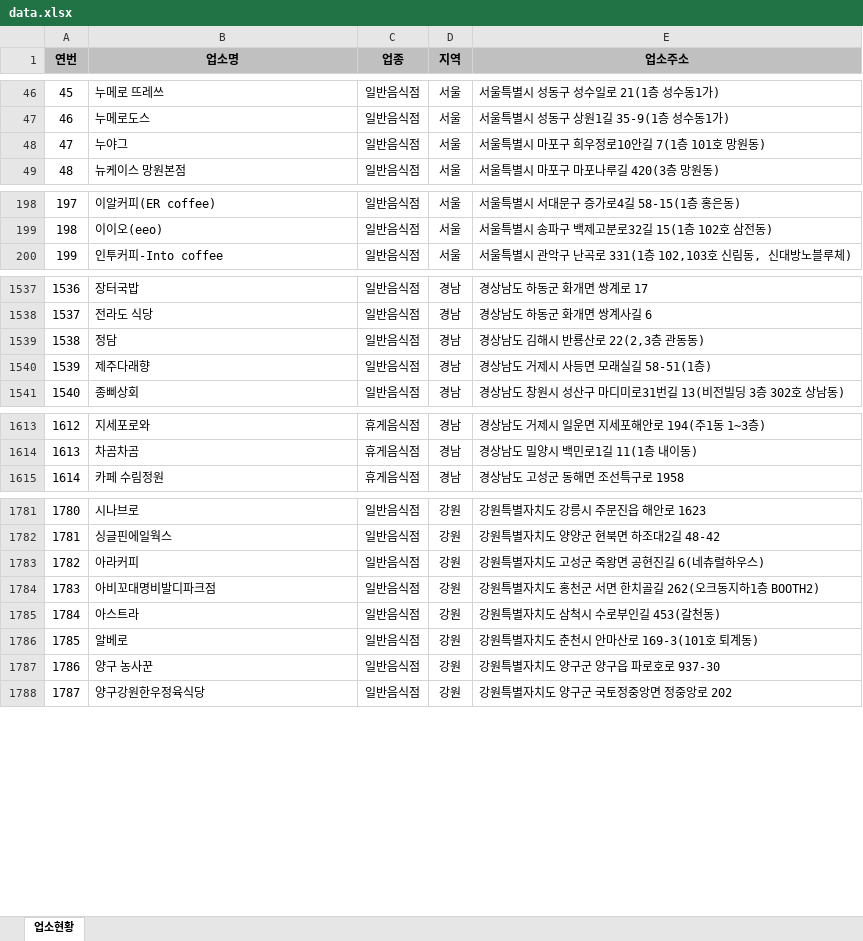
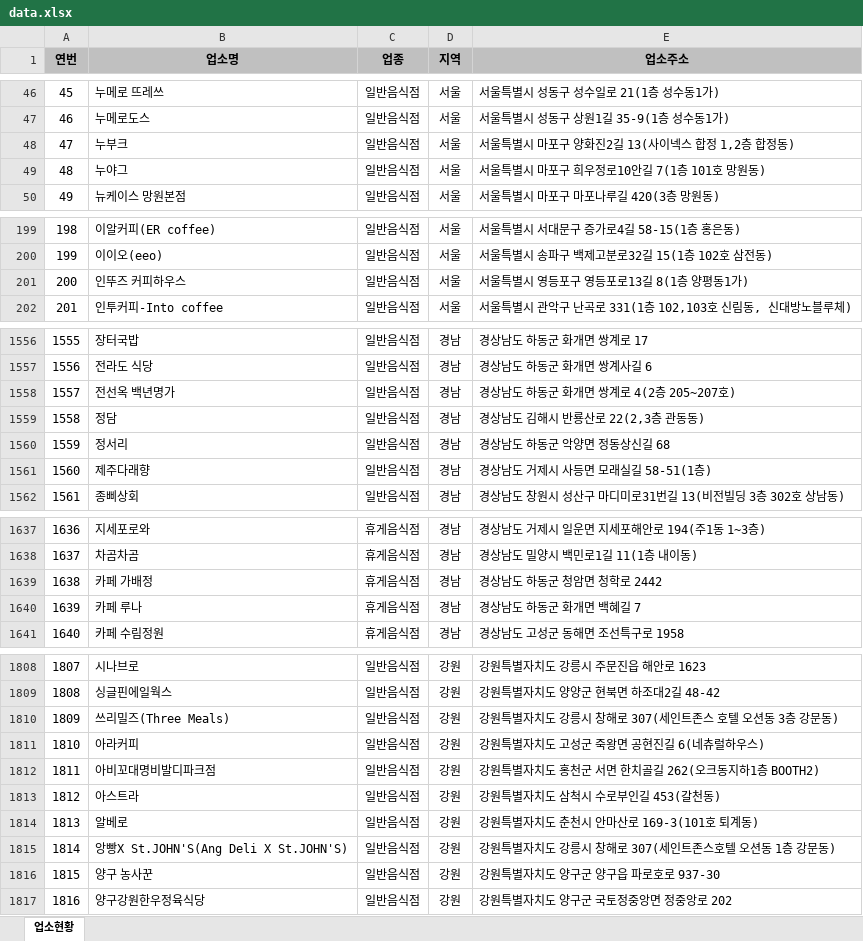
Before and after one commit to mumuabba/mumu_search, an Excel workbook: data.xlsx, sheet 업소현황, drawn as a sheet; only a part is shown, gaps mark what is left out; values as stored, in another font and other column widths than the file's, no borders; addresses are those after the commit; the diff covers the shown part only; the diff names each change by its address in the sheet, - before the commit and + after, or states it on an @@ line.

```diff
--- a/data.xlsx (sheet 업소현황)
+++ b/data.xlsx (sheet 업소현황)
+row 48: 47 | 누부크 | 일반음식점 | 서울 | 서울특별시 마포구 양화진2길 13(사이넥스 합정 1,2층 합정동)
@@ column A (연번) renumbered between rows 49 and 1940 @@
+row 201: 200 | 인뚜즈 커피하우스 | 일반음식점 | 서울 | 서울특별시 영등포구 영등포로13길 8(1층 양평동1가)
+row 1558: 1557 | 전선옥 백년명가 | 일반음식점 | 경남 | 경상남도 하동군 화개면 쌍계로 4(2층 205~207호)
+row 1560: 1559 | 정서리 | 일반음식점 | 경남 | 경상남도 하동군 악양면 정동상신길 68
+row 1639: 1638 | 카페 가배정 | 휴게음식점 | 경남 | 경상남도 하동군 청암면 청학로 2442
+row 1640: 1639 | 카페 루나 | 휴게음식점 | 경남 | 경상남도 하동군 화개면 백혜길 7
+row 1810: 1809 | 쓰리밀즈(Three Meals) | 일반음식점 | 강원 | 강원특별자치도 강릉시 창해로 307(세인트존스 호텔 오션동 3층 강문동)
+row 1815: 1814 | 앙빵X St.JOHN'S(Ang Deli X St.JOHN'S) | 일반음식점 | 강원 | 강원특별자치도 강릉시 창해로 307(세인트존스호텔 오션동 1층 강문동)
```
Also changed, not shown: 24 added rows, 4 removed rows and 1 moved row elsewhere in this sheet.
